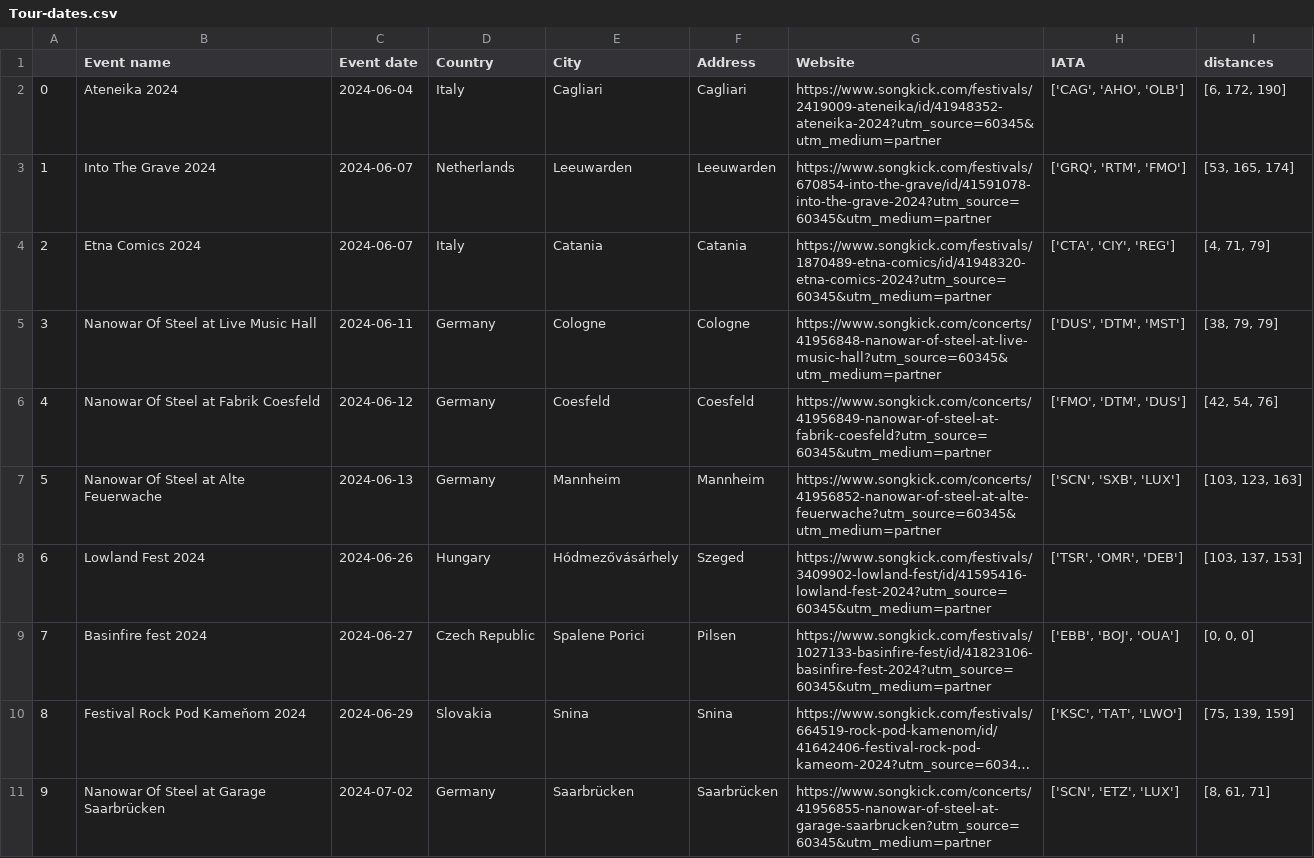
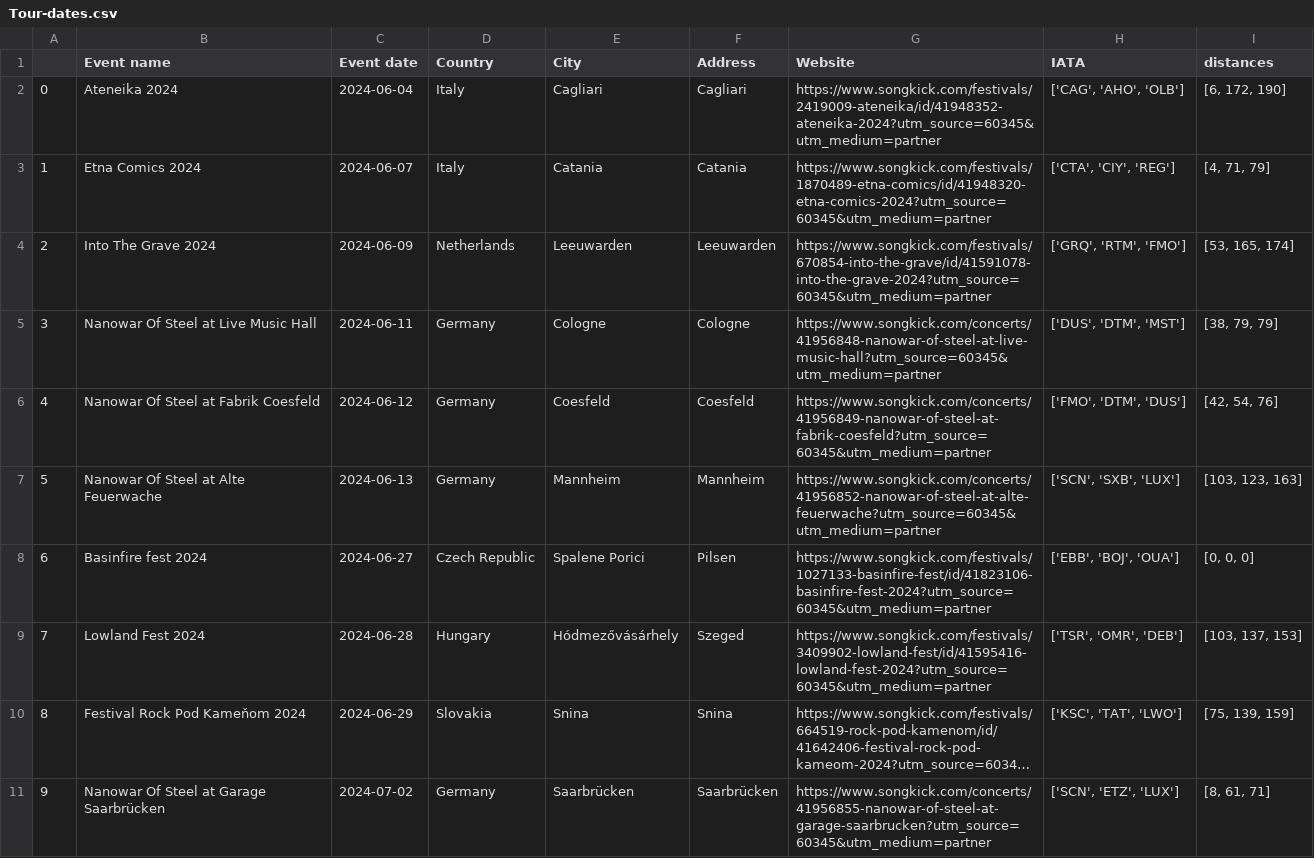
Before and after one commit to EdoardoCarlesi/tour_manager, a CSV file: data/Tour-dates.csv, drawn as a sheet; only a part is shown; long unchanged cells end in …; removed rows and columns are numbered as before the commit, all else as after; the diff covers the shown part only; the diff names each change by its address in the sheet, - before the commit and + after, or states it on an @@ line.

```diff
--- a/data/Tour-dates.csv
+++ b/data/Tour-dates.csv
-row 3: 1 | Into The Grave 2024 | 2024-06-07 | Netherlands | Leeuwarden | Leeuwarden | https://www.songkick.com/festivals/670854-into-the-grave/id/41591078-into-the-grave-2024?utm_source=60345&utm_medium=partner | ['GRQ', 'RTM', 'FMO'] | [53, 165, 174]
@@ column A renumbered between rows 3 and 16 @@
+row 4: 2 | Into The Grave 2024 | 2024-06-09 | Netherlands | Leeuwarden | Leeuwarden | https://www.songkick.com/festivals/670854-into-the-grave/id/41591078-into-the-grave-2024?utm_source=60345&utm_medium=partner | ['GRQ', 'RTM', 'FMO'] | [53, 165, 174]
-row 8: 6 | Lowland Fest 2024 | 2024-06-26 | Hungary | Hódmezővásárhely | Szeged | https://www.songkick.com/festivals/3409902-lowland-fest/id/41595416-lowland-fest-2024?utm_source=60345&utm_medium=partner | ['TSR', 'OMR', 'DEB'] | [103, 137, 153]
+row 9: 7 | Lowland Fest 2024 | 2024-06-28 | Hungary | Hódmezővásárhely | Szeged | https://www.songkick.com/festivals/3409902-lowland-fest/id/41595416-lowland-fest-2024?utm_source=60345&utm_medium=partner | ['TSR', 'OMR', 'DEB'] | [103, 137, 153]
```
Also changed, not shown: 2 added rows, 2 removed rows and 2 edited cells elsewhere in this file, data/Bandsintown_Shows.csv, 1 other file.
